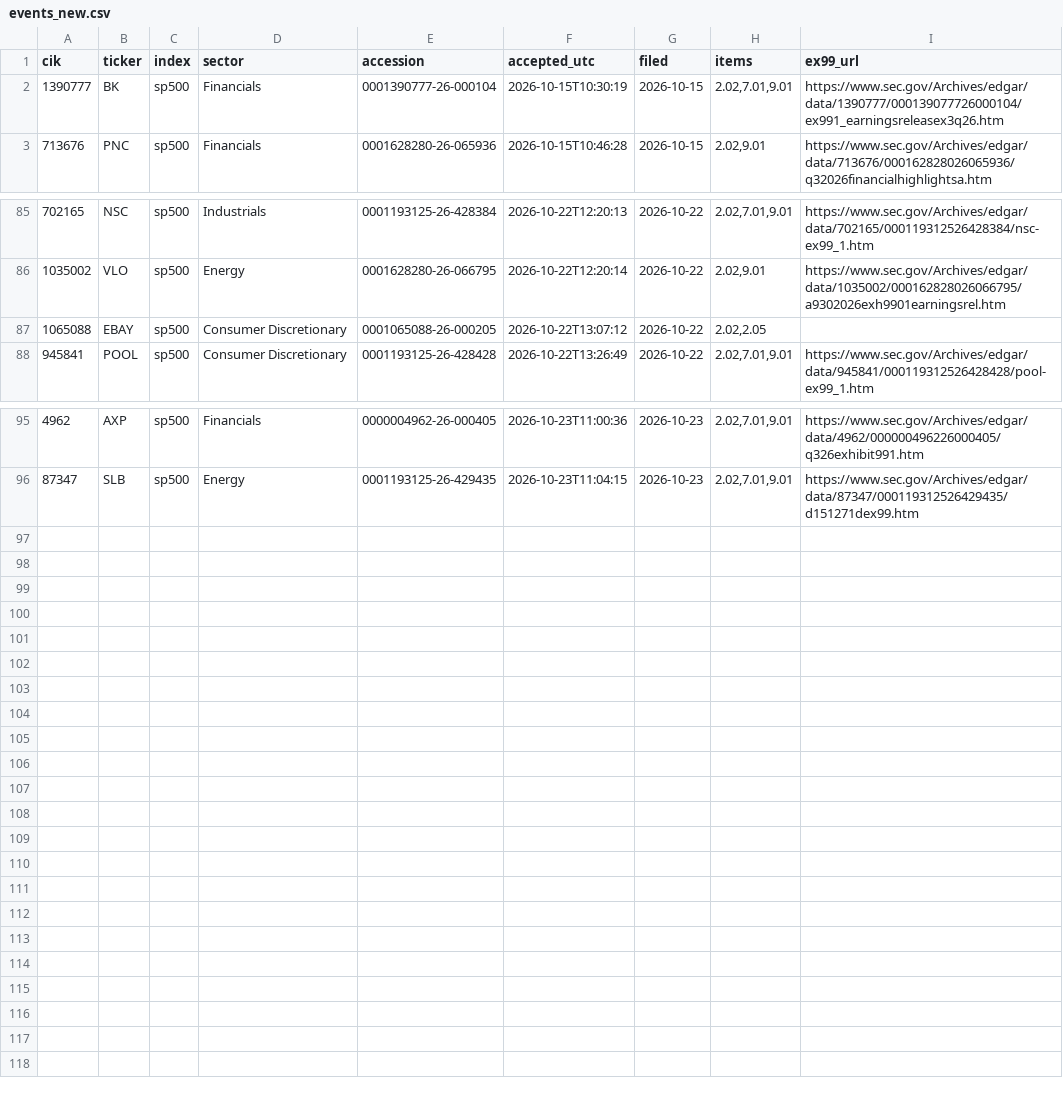
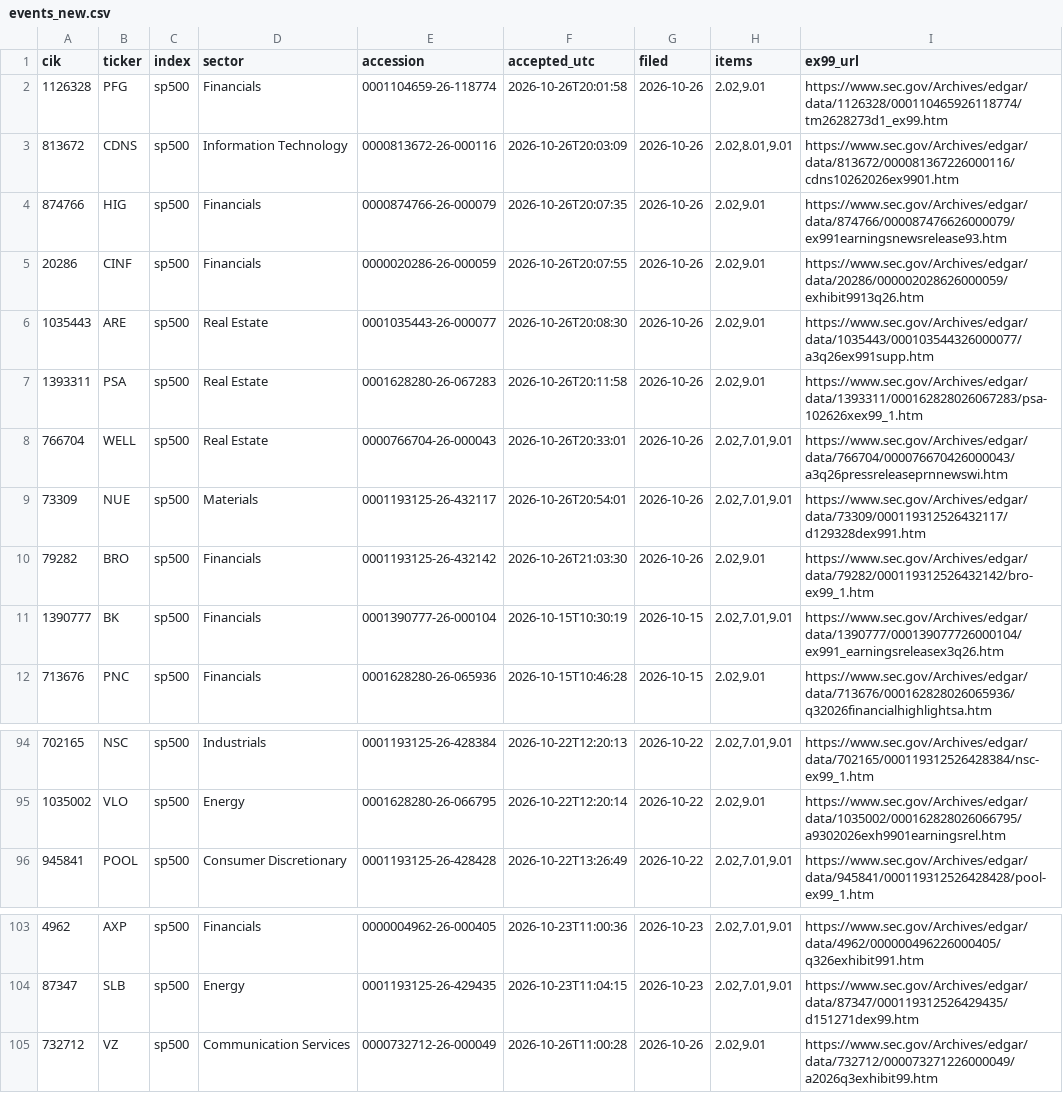
Before and after one commit to everett6/airp-local-5070, a CSV file: backend/results/forward/events/events_new.csv, drawn as a sheet; only a part is shown, gaps mark what is left out; removed rows and columns are numbered as before the commit, all else as after; the diff names each change by its address in the sheet, - before the commit and + after, or states it on an @@ line.

```diff
--- a/backend/results/forward/events/events_new.csv
+++ b/backend/results/forward/events/events_new.csv
+row 2: 1126328 | PFG | sp500 | Financials | 0001104659-26-118774 | 2026-10-26T20:01:58 | 2026-10-26 | 2.02,9.01 | https://www.sec.gov/Archives/edgar/data/1126328/000110465926118774/tm2628273d1_ex99.htm
+row 3: 813672 | CDNS | sp500 | Information Technology | 0000813672-26-000116 | 2026-10-26T20:03:09 | 2026-10-26 | 2.02,8.01,9.01 | https://www.sec.gov/Archives/edgar/data/813672/000081367226000116/cdns10262026ex9901.htm
+row 4: 874766 | HIG | sp500 | Financials | 0000874766-26-000079 | 2026-10-26T20:07:35 | 2026-10-26 | 2.02,9.01 | https://www.sec.gov/Archives/edgar/data/874766/000087476626000079/ex991earningsnewsrelease93.htm
+row 5: 20286 | CINF | sp500 | Financials | 0000020286-26-000059 | 2026-10-26T20:07:55 | 2026-10-26 | 2.02,9.01 | https://www.sec.gov/Archives/edgar/data/20286/000002028626000059/exhibit9913q26.htm
+row 6: 1035443 | ARE | sp500 | Real Estate | 0001035443-26-000077 | 2026-10-26T20:08:30 | 2026-10-26 | 2.02,9.01 | https://www.sec.gov/Archives/edgar/data/1035443/000103544326000077/a3q26ex991supp.htm
+row 7: 1393311 | PSA | sp500 | Real Estate | 0001628280-26-067283 | 2026-10-26T20:11:58 | 2026-10-26 | 2.02,9.01 | https://www.sec.gov/Archives/edgar/data/1393311/000162828026067283/psa-102626xex99_1.htm
+row 8: 766704 | WELL | sp500 | Real Estate | 0000766704-26-000043 | 2026-10-26T20:33:01 | 2026-10-26 | 2.02,7.01,9.01 | https://www.sec.gov/Archives/edgar/data/766704/000076670426000043/a3q26pressreleaseprnnewswi.htm
+row 9: 73309 | NUE | sp500 | Materials | 0001193125-26-432117 | 2026-10-26T20:54:01 | 2026-10-26 | 2.02,7.01,9.01 | https://www.sec.gov/Archives/edgar/data/73309/000119312526432117/d129328dex991.htm
+row 10: 79282 | BRO | sp500 | Financials | 0001193125-26-432142 | 2026-10-26T21:03:30 | 2026-10-26 | 2.02,9.01 | https://www.sec.gov/Archives/edgar/data/79282/000119312526432142/bro-ex99_1.htm
-row 87: 1065088 | EBAY | sp500 | Consumer Discretionary | 0001065088-26-000205 | 2026-10-22T13:07:12 | 2026-10-22 | 2.02,2.05
+row 105: 732712 | VZ | sp500 | Communication Services | 0000732712-26-000049 | 2026-10-26T11:00:28 | 2026-10-26 | 2.02,9.01 | https://www.sec.gov/Archives/edgar/data/732712/000073271226000049/a2026q3exhibit99.htm
```
Also changed, not shown: backend/results/forward/events/events.csv, 29 other files.
